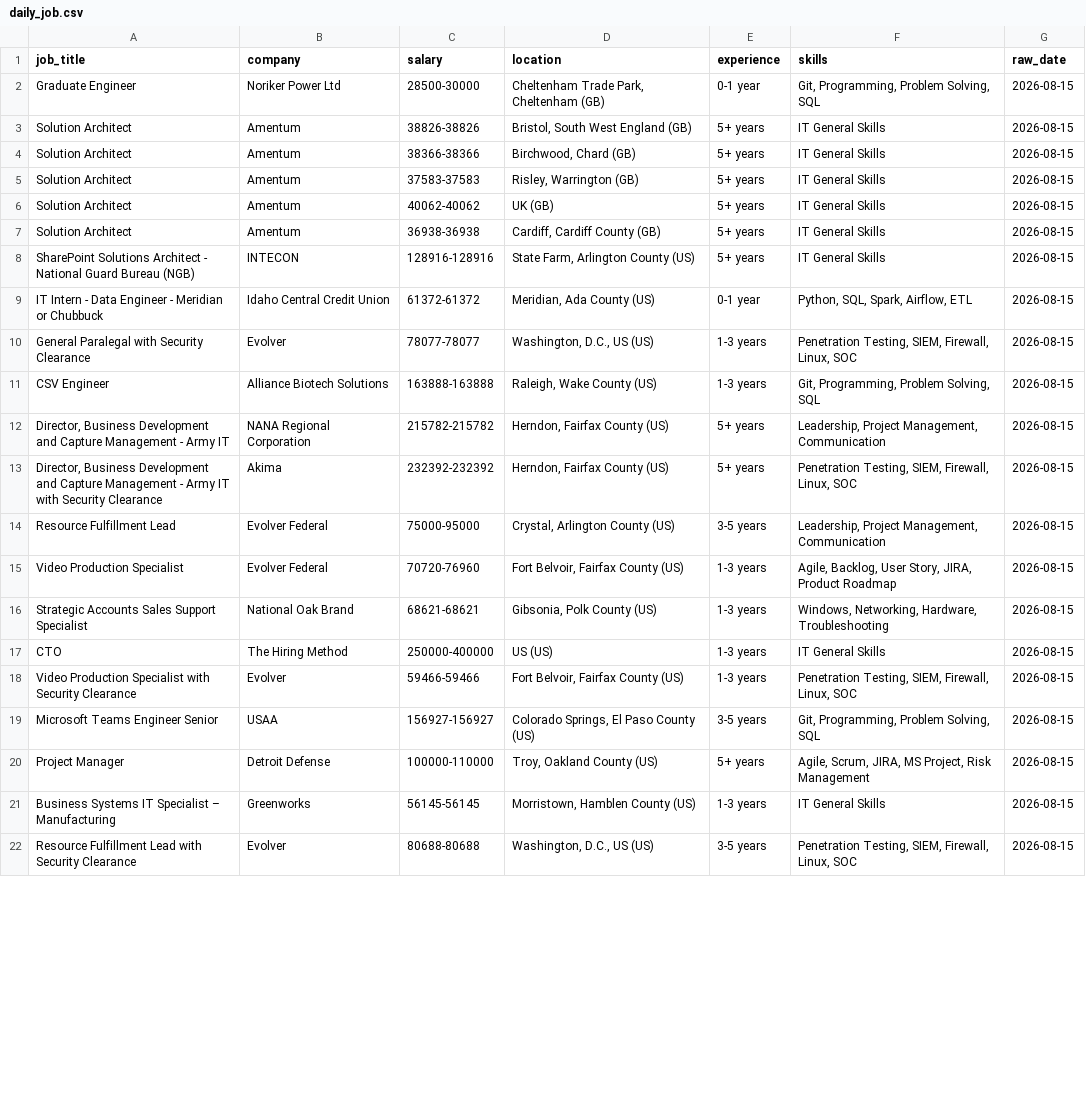
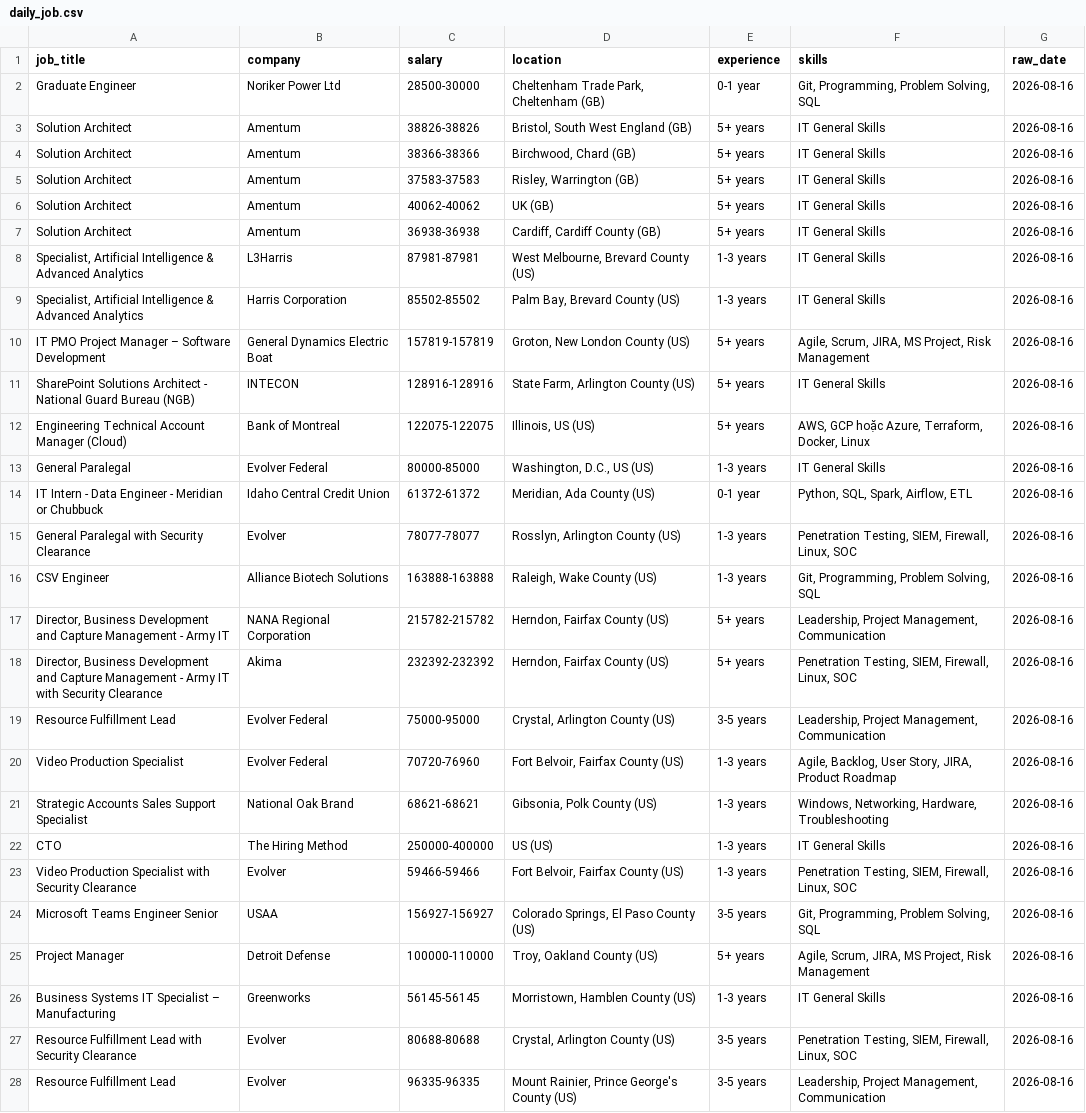
Before and after one commit to kots2915-crypto/IT-Career-Scraper, a CSV file: data/daily_job.csv, drawn as a sheet; only a part is shown; addresses are those after the commit; the diff covers the shown part only; the diff names each change by its address in the sheet, - before the commit and + after, or states it on an @@ line.

```diff
--- a/data/daily_job.csv
+++ b/data/daily_job.csv
-G2:G7 (raw_date): 2026-08-15
+G2:G7 (raw_date): 2026-08-16
+row 8: Specialist, Artificial Intelligence & Advanced Analytics | L3Harris | 87981-87981 | West Melbourne, Brevard County (US) | 1-3 years | IT General Skills | 2026-08-16
+row 9: Specialist, Artificial Intelligence & Advanced Analytics | Harris Corporation | 85502-85502 | Palm Bay, Brevard County (US) | 1-3 years | IT General Skills | 2026-08-16
+row 10: IT PMO Project Manager – Software Development | General Dynamics Electric Boat | 157819-157819 | Groton, New London County (US) | 5+ years | Agile, Scrum, JIRA, MS Project, Risk Management | 2026-08-16
-G11 (raw_date): 2026-08-15
+G11 (raw_date): 2026-08-16
+row 12: Engineering Technical Account Manager (Cloud) | Bank of Montreal | 122075-122075 | Illinois, US (US) | 5+ years | AWS, GCP hoặc Azure, Terraform, Docker, Linux | 2026-08-16
+row 13: General Paralegal | Evolver Federal | 80000-85000 | Washington, D.C., US (US) | 1-3 years | IT General Skills | 2026-08-16
-G14:G27 (raw_date): 2026-08-15
+G14:G27 (raw_date): 2026-08-16
-D15 (location): Washington, D.C., US (US)
+D15 (location): Rosslyn, Arlington County (US)
-D27 (location): Washington, D.C., US (US)
+D27 (location): Crystal, Arlington County (US)
+row 28: Resource Fulfillment Lead | Evolver | 96335-96335 | Mount Rainier, Prince George's County (US) | 3-5 years | Leadership, Project Management, Communication | 2026-08-16
```
Also changed, not shown: 10 added rows, 1 removed row and 52 edited cells elsewhere in this file, data/full_history.csv.
